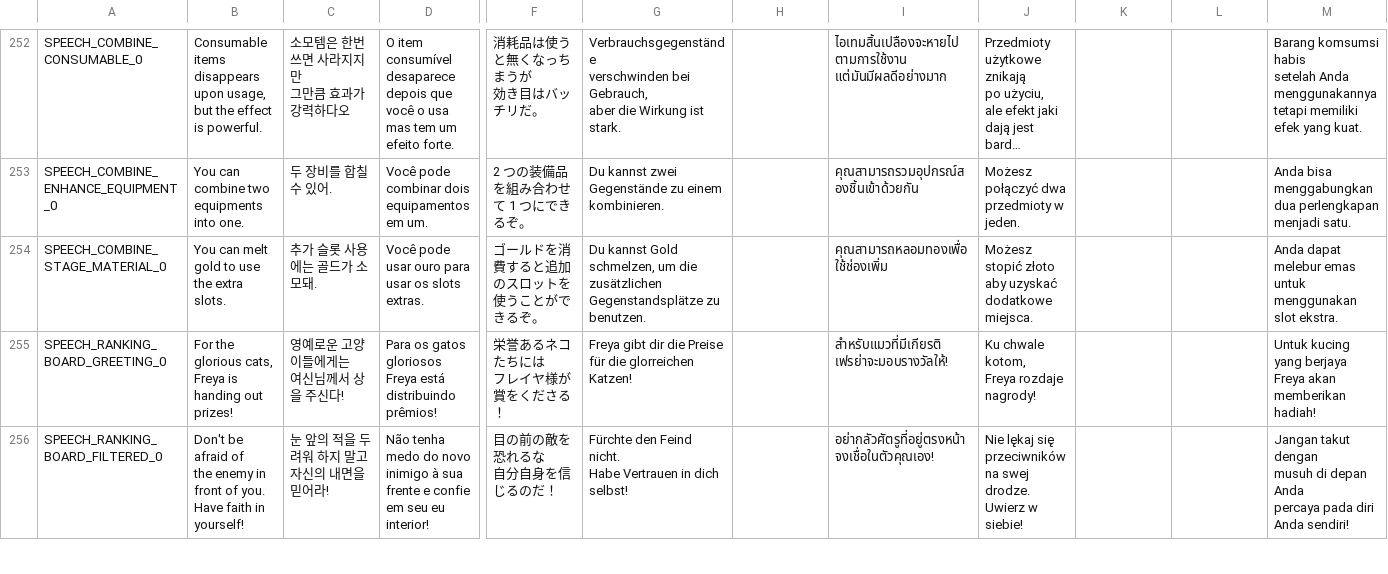
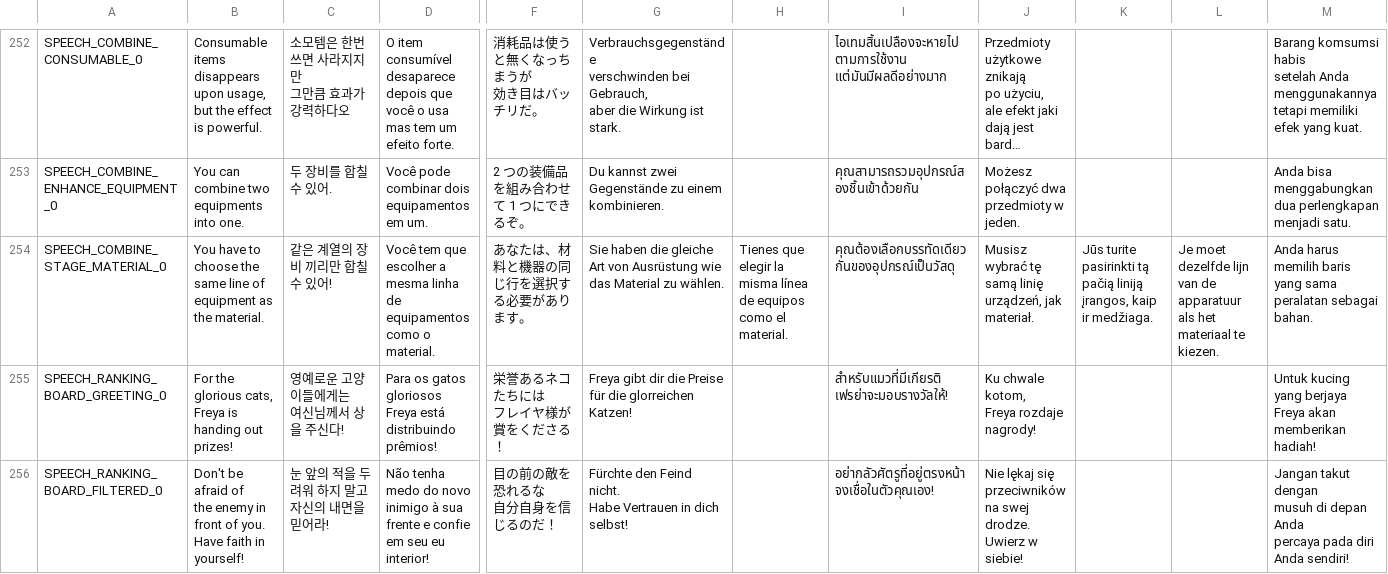
Before and after one commit to planetarium/NineChronicles, a CSV file: nekoyume/Assets/StreamingAssets/Localization/common.csv, drawn as a sheet; only a part is shown, gaps mark what is left out; long unchanged cells end in …; the diff covers the shown part only; the diff names each change by its address in the sheet, - before the commit and + after, or states it on an @@ line.

Commit message:
fix upgrade speechbubble text

```diff
--- a/nekoyume/Assets/StreamingAssets/Localization/common.csv
+++ b/nekoyume/Assets/StreamingAssets/Localization/common.csv
-B254: You can melt gold to use the extra slots.
+B254: You have to choose the same line of equipment as the material.
-C254: 추가 슬롯 사용에는 골드가 소모돼.
+C254: 같은 계열의 장비 끼리만 합칠 수 있어!
-D254: Você pode usar ouro para usar os slots extras.
+D254: Você tem que escolher a mesma linha de equipamentos como o material.
-F254: ゴールドを消費すると追加のスロットを使うことができるぞ。
+F254: あなたは、材料と機器の同じ行を選択する必要があります。
-G254: Du kannst Gold schmelzen, um die zusätzlichen Gegenstandsplätze zu benutzen.
+G254: Sie haben die gleiche Art von Ausrüstung wie das Material zu wählen.
-H254: (empty)
+H254: Tienes que elegir la misma línea de equipos como el material.
-I254: คุณสามารถหลอมทองเพื่อใช้ช่องเพิ่ม
+I254: คุณต้องเลือกบรรทัดเดียวกันของอุปกรณ์เป็นวัสดุ
-J254: Możesz stopić złoto aby uzyskać dodatkowe miejsca.
+J254: Musisz wybrać tę samą linię urządzeń, jak materiał.
-K254: (empty)
+K254: Jūs turite pasirinkti tą pačią liniją įrangos, kaip ir medžiaga.
-L254: (empty)
+L254: Je moet dezelfde lijn van de apparatuur als het materiaal te kiezen.
-M254: Anda dapat melebur emas untuk menggunakan slot ekstra.
+M254: Anda harus memilih baris yang sama peralatan sebagai bahan.
```
Also changed, not shown: 4 edited cells elsewhere in this file.
